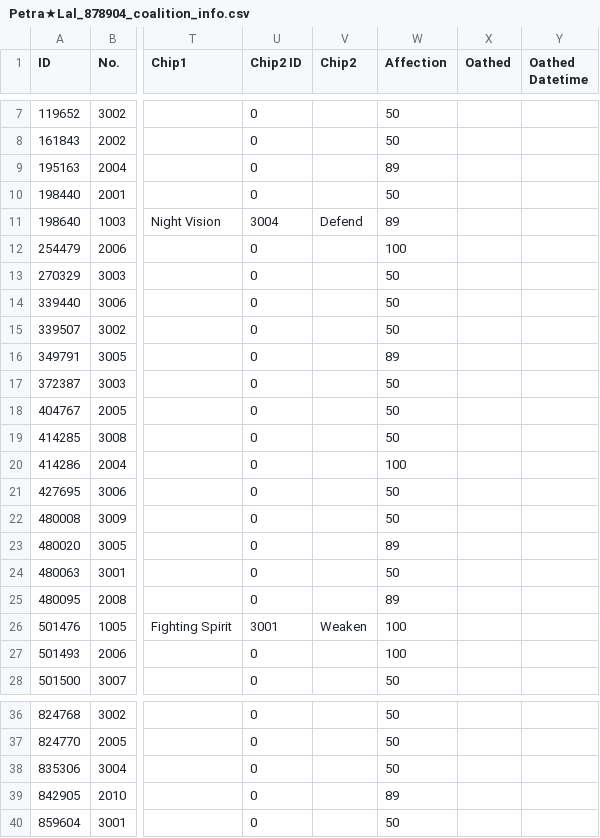
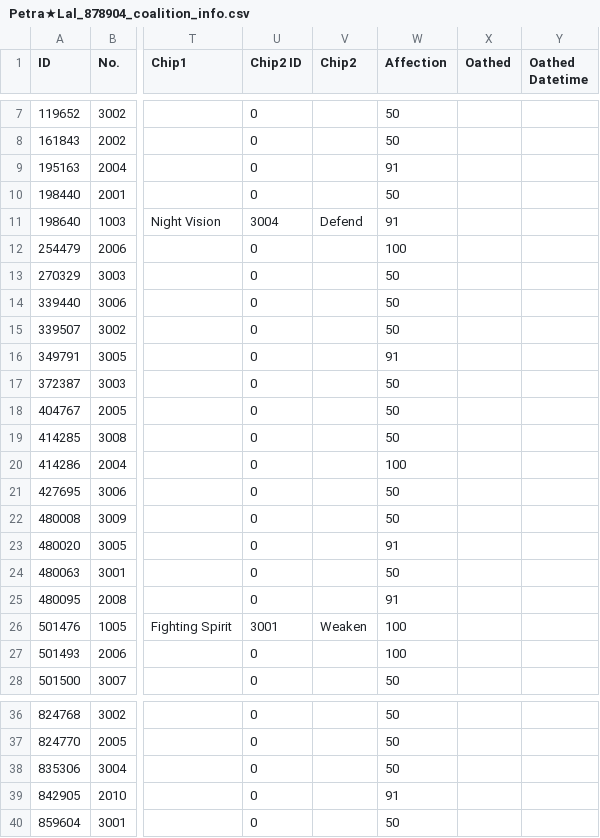
Before and after one commit to TheRealPetraLal/Info, a CSV file: Petra★Lal_878904_coalition_info.csv, drawn as a sheet; only a part is shown, gaps mark what is left out; the diff names each change by its address in the sheet, - before the commit and + after, or states it on an @@ line.

```diff
--- a/Petra★Lal_878904_coalition_info.csv
+++ b/Petra★Lal_878904_coalition_info.csv
-W9 (Affection): 89
+W9 (Affection): 91
-W11 (Affection): 89
+W11 (Affection): 91
-W16 (Affection): 89
+W16 (Affection): 91
-W23 (Affection): 89
+W23 (Affection): 91
-W25 (Affection): 89
+W25 (Affection): 91
-W39 (Affection): 89
+W39 (Affection): 91
```
Also changed, not shown: Petra★Lal_878904__theater_optimize_team.csv, Petra★Lal_878904_doll_info.csv, 4 other files.
